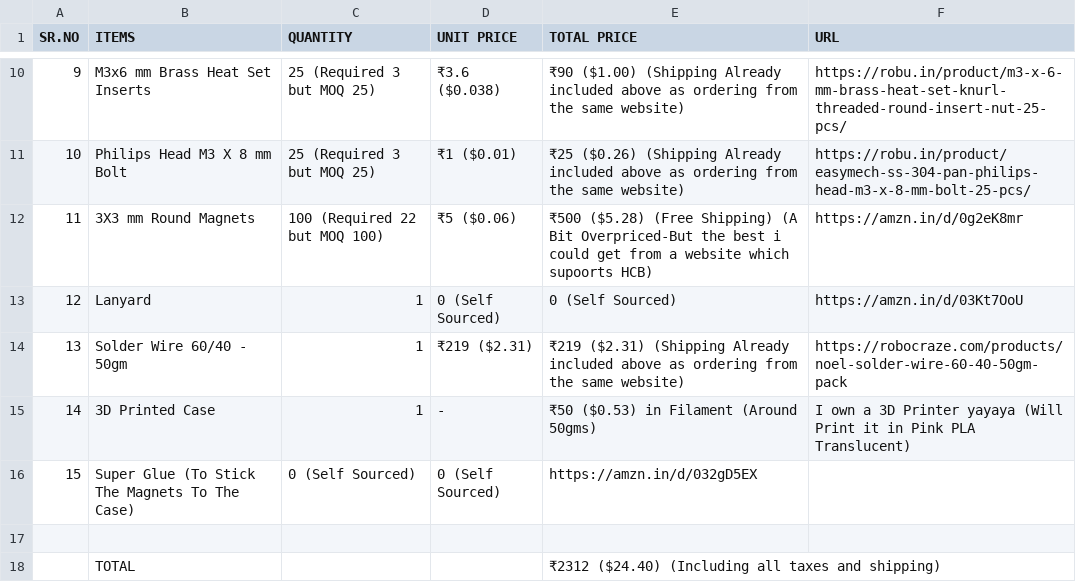
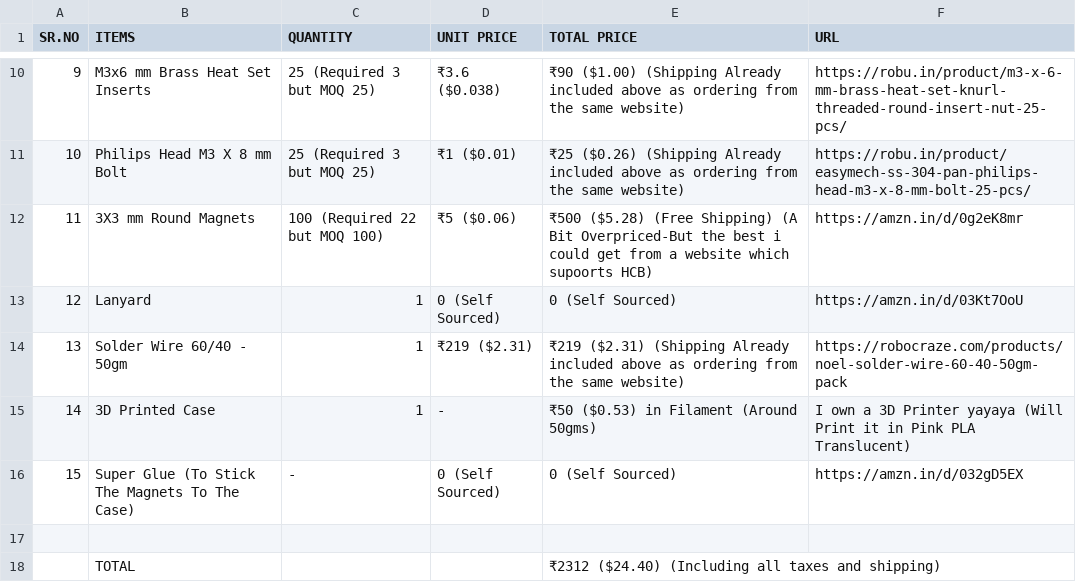
Before and after one commit to Tirthak-bot/Tamagotchi, a CSV file: BOM.csv, drawn as a sheet; only a part is shown, gaps mark what is left out.

Commit message:
Update BOM.csv

```diff
--- a/BOM.csv
+++ b/BOM.csv
@@ -15,3 +15,3 @@ SR.NO,ITEMS,QUANTITY,UNIT PRICE,TOTAL PRICE,URL
 14,3D Printed Case,1,-, ₹50 ($0.53) in Filament (Around 50gms),I own a 3D Printer yayaya (Will Print it in Pink PLA Translucent)
-15,Super Glue (To Stick The Magnets To The Case),0 (Self Sourced), 0 (Self Sourced),https://amzn.in/d/032gD5EX
+15,Super Glue (To Stick The Magnets To The Case),-,0 (Self Sourced), 0 (Self Sourced),https://amzn.in/d/032gD5EX
 ,,,,,
```
